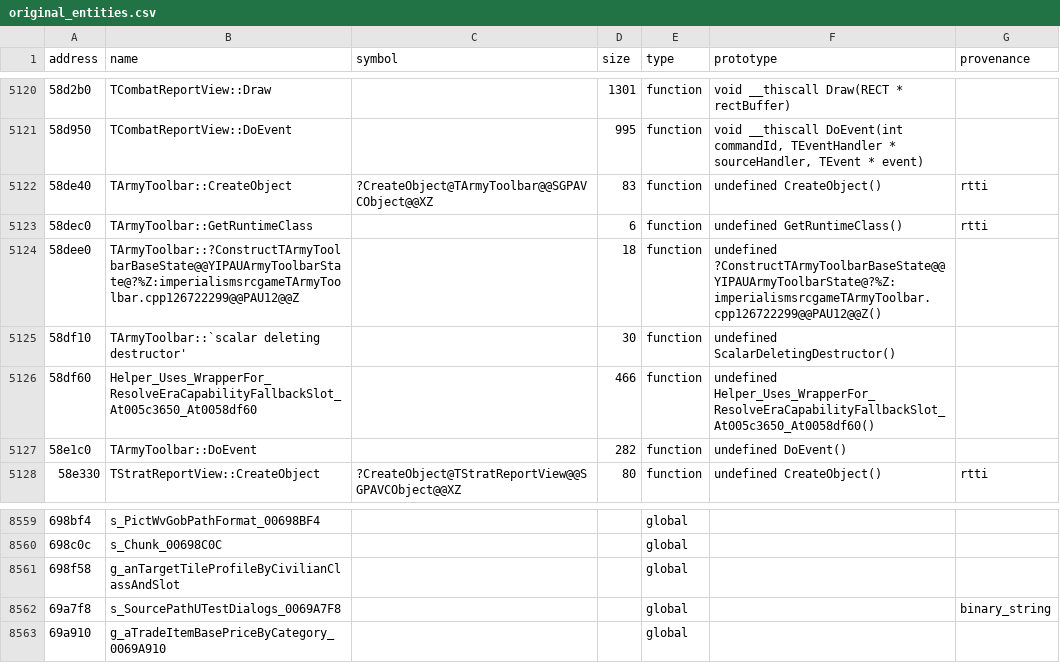
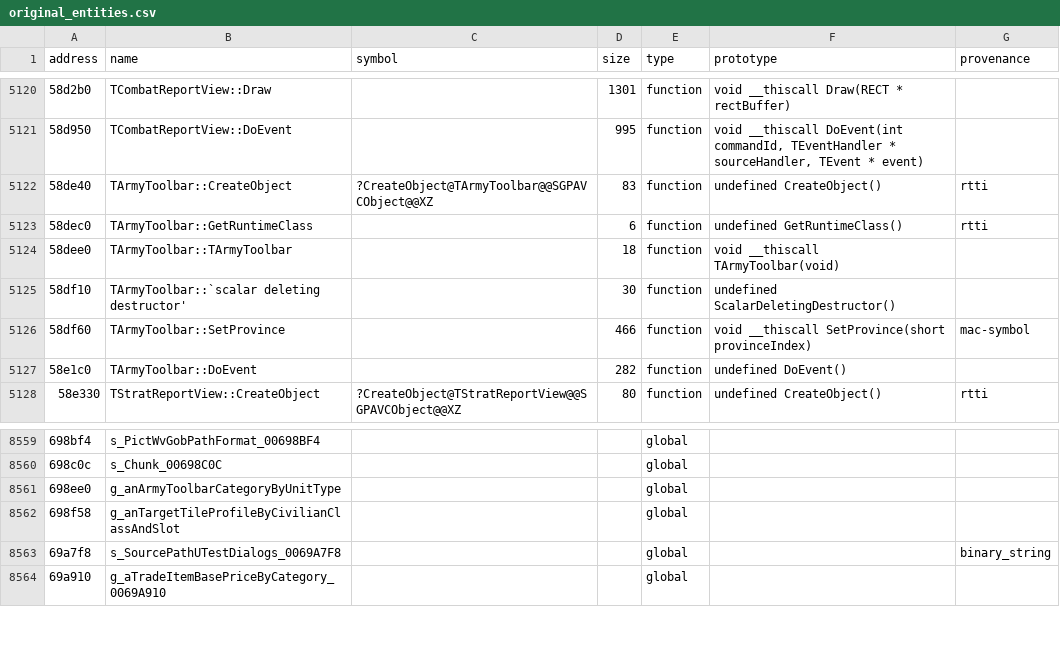
Before and after one commit to agluszak/imperialism-decomp, a CSV file: config/original_entities.csv, drawn as a sheet; only a part is shown, gaps mark what is left out.

Commit message:
Recover army toolbar province refresh
Implement TArmyToolbar::SetProvince from the Windows listing and Mac name oracle, including its category table, typed controls, and derived virtual slot. Wire both TArmyMgr and TViewMgr callers through the real virtual and retire the placement-new constructor bridge plus adjacent null-check wrappers.

Verification: just agent-check; just precommit; TArmyToolbar/TViewMgr/all-project vtables 100%; 0x4a45e0 and 0x5dd900 exact; 0x58df60 99.32%; 0x58e1c0 improved to 88.61%; category table datacmp exact. Stats: +2 exact functions, +0.03pp average similarity, +1 paired global, no final-pass regressions.

```diff
--- a/config/original_entities.csv
+++ b/config/original_entities.csv
@@ -5123,5 +5123,5 @@ address|name|symbol|size|type|prototype|provenance
 58dec0|TArmyToolbar::GetRuntimeClass||6|function|undefined GetRuntimeClass()|rtti
-58dee0|TArmyToolbar::?ConstructTArmyToolbarBaseState@@YIPAUArmyToolbarState@?%Z:imperialismsrcgameTArmyToolbar.cpp126722299@@PAU12@@Z||18|function|undefined ?ConstructTArmyToolbarBaseState@@YIPAUArmyToolbarState@?%Z:imperialismsrcgameTArmyToolbar.cpp126722299@@PAU12@@Z()|
+58dee0|TArmyToolbar::TArmyToolbar||18|function|void __thiscall TArmyToolbar(void)|
 58df10|TArmyToolbar::`scalar deleting destructor'||30|function|undefined ScalarDeletingDestructor()|
-58df60|Helper_Uses_WrapperFor_ResolveEraCapabilityFallbackSlot_At005c3650_At0058df60||466|function|undefined Helper_Uses_WrapperFor_ResolveEraCapabilityFallbackSlot_At005c3650_At0058df60()|
+58df60|TArmyToolbar::SetProvince||466|function|void __thiscall SetProvince(short provinceIndex)|mac-symbol
 58e1c0|TArmyToolbar::DoEvent||282|function|undefined DoEvent()|
@@ -8560,2 +8560,3 @@ address|name|symbol|size|type|prototype|provenance
 698c0c|s_Chunk_00698C0C|||global||
+698ee0|g_anArmyToolbarCategoryByUnitType|||global||
 698f58|g_anTargetTileProfileByCivilianClassAndSlot|||global||
```
Also changed, not shown: 10 other files.
